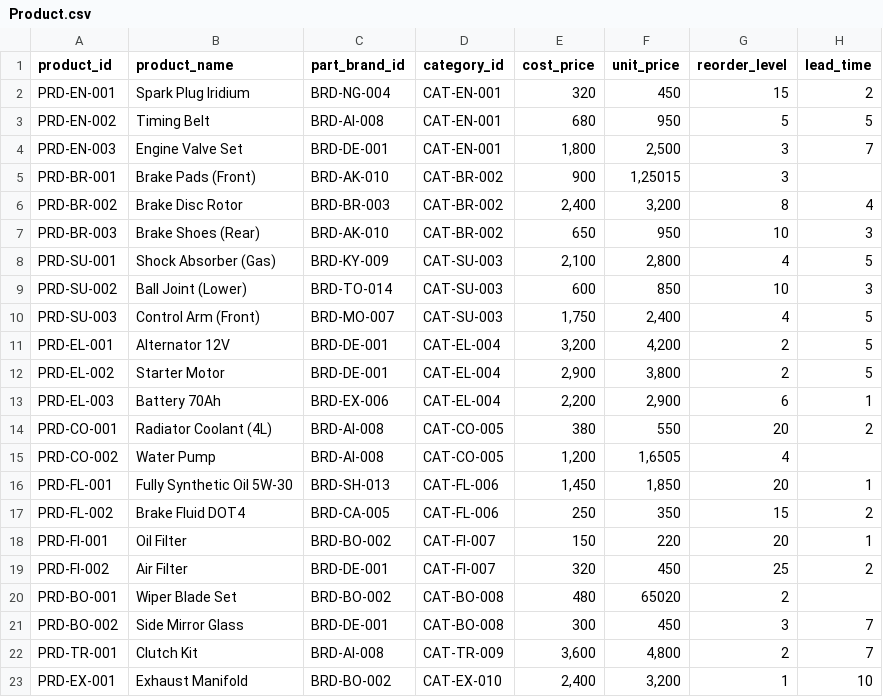
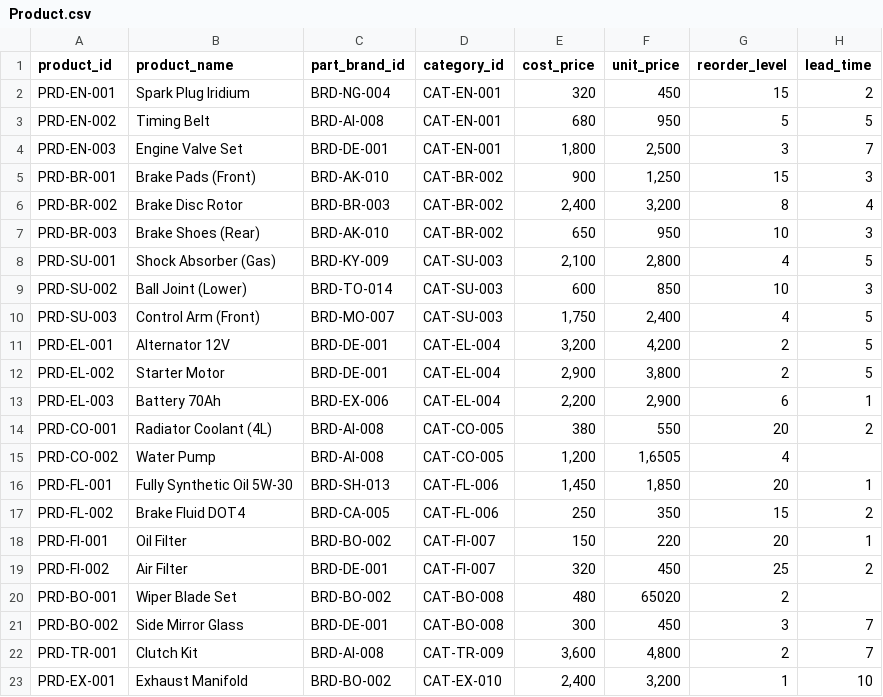
Before and after one commit to Phattharanan-ap/car-parts-data, a CSV file: Product.csv, drawn as a sheet.

Commit message:
Update Product.csv

```diff
--- a/Product.csv
+++ b/Product.csv
@@ -4,3 +4,3 @@ PRD-EN-002,Timing Belt,BRD-AI-008,CAT-EN-001,680,950,5,5
 PRD-EN-003,Engine Valve Set,BRD-DE-001,CAT-EN-001,"1,800","2,500",3,7
-PRD-BR-001,Brake Pads (Front),BRD-AK-010,CAT-BR-002,900,"1,250"15,3
+PRD-BR-001,Brake Pads (Front),BRD-AK-010,CAT-BR-002,900,"1,250",15,3
 PRD-BR-002,Brake Disc Rotor,BRD-BR-003,CAT-BR-002,"2,400","3,200",8,4
```
